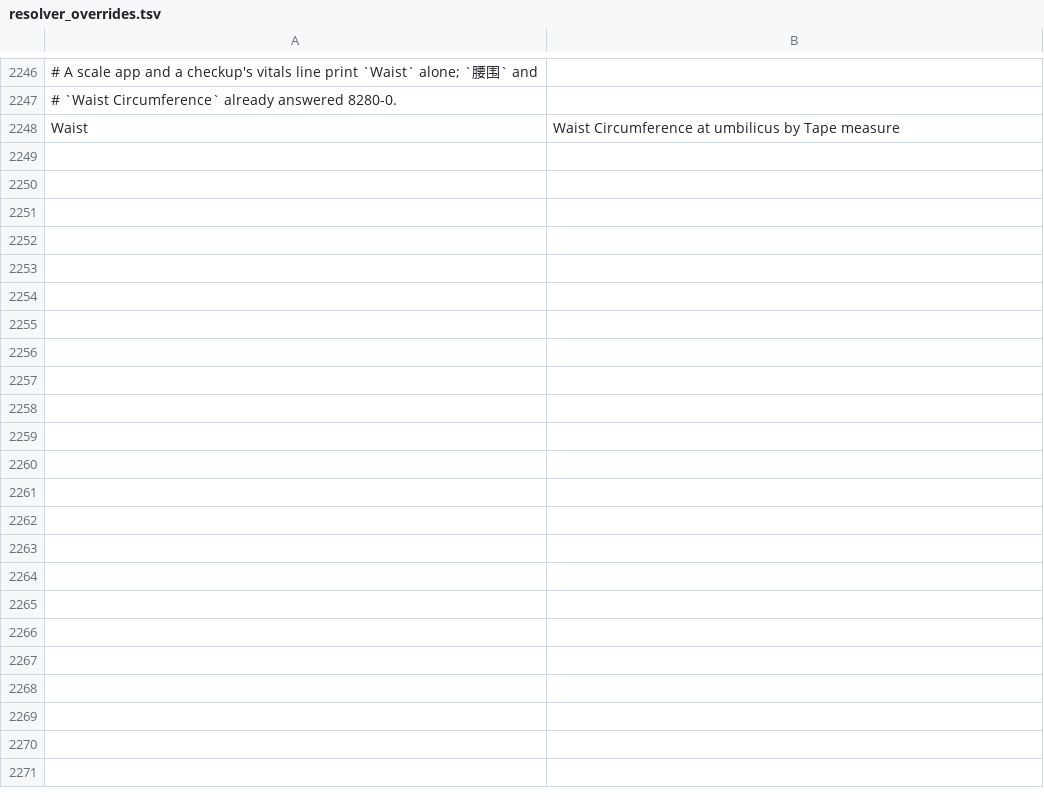
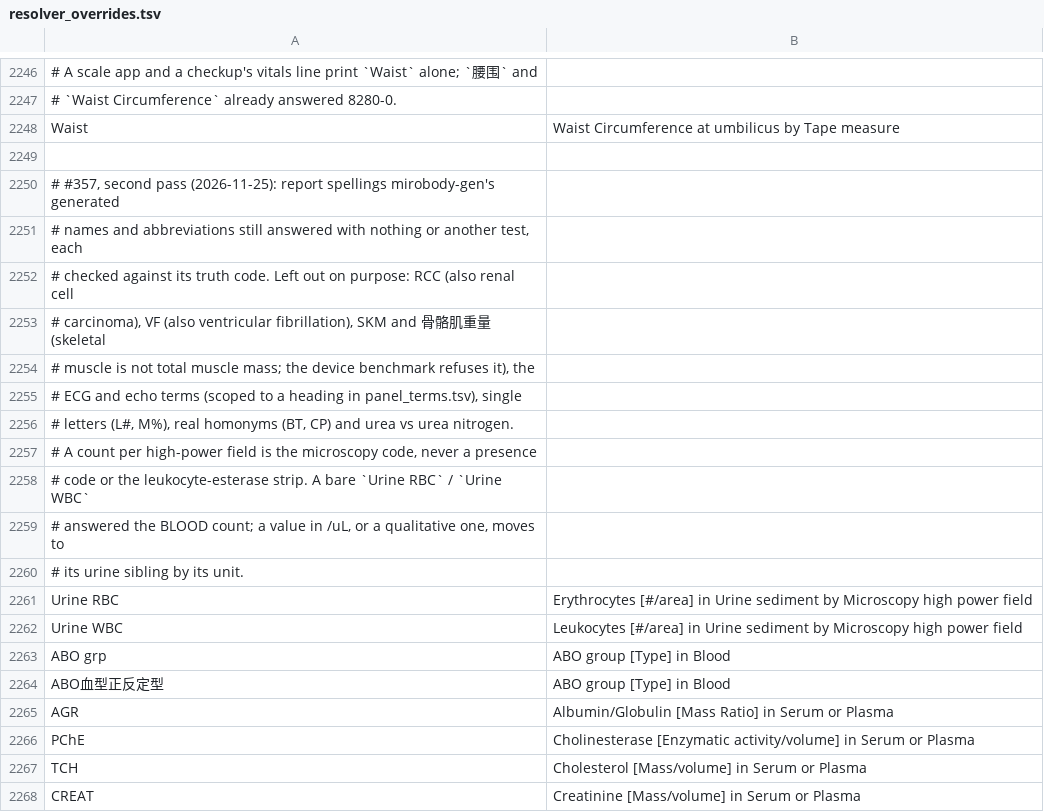
Before and after one commit to thetahealth/mirobody, a TSV file: mirobody/res/loinc/resolver_overrides.tsv, drawn as a sheet; only a part is shown, gaps mark what is left out; the diff covers the shown part only; the diff names each change by its address in the sheet, - before the commit and + after, or states it on an @@ line.

```diff
--- a/mirobody/res/loinc/resolver_overrides.tsv
+++ b/mirobody/res/loinc/resolver_overrides.tsv
+row 2249: (empty)
+row 2250: # #357, second pass (2026-11-25): report spellings mirobody-gen's generated
+row 2251: # names and abbreviations still answered with nothing or another test, each
+row 2252: # checked against its truth code. Left out on purpose: RCC (also renal cell
+row 2253: # carcinoma), VF (also ventricular fibrillation), SKM and 骨骼肌重量 (skeletal
+row 2254: # muscle is not total muscle mass; the device benchmark refuses it), the
+row 2255: # ECG and echo terms (scoped to a heading in panel_terms.tsv), single
+row 2256: # letters (L#, M%), real homonyms (BT, CP) and urea vs urea nitrogen.
+row 2257: # A count per high-power field is the microscopy code, never a presence
+row 2258: # code or the leukocyte-esterase strip. A bare `Urine RBC` / `Urine WBC`
+row 2259: # answered the BLOOD count; a value in /uL, or a qualitative one, moves to
+row 2260: # its urine sibling by its unit.
+row 2261: Urine RBC | Erythrocytes [#/area] in Urine sediment by Microscopy high power field
+row 2262: Urine WBC | Leukocytes [#/area] in Urine sediment by Microscopy high power field
+row 2263: ABO grp | ABO group [Type] in Blood
+row 2264: ABO血型正反定型 | ABO group [Type] in Blood
+row 2265: AGR | Albumin/Globulin [Mass Ratio] in Serum or Plasma
+row 2266: PChE | Cholinesterase [Enzymatic activity/volume] in Serum or Plasma
+row 2267: TCH | Cholesterol [Mass/volume] in Serum or Plasma
+row 2268: CREAT | Creatinine [Mass/volume] in Serum or Plasma
```
Also changed, not shown: 70 added rows elsewhere in this file, 10 other files.
